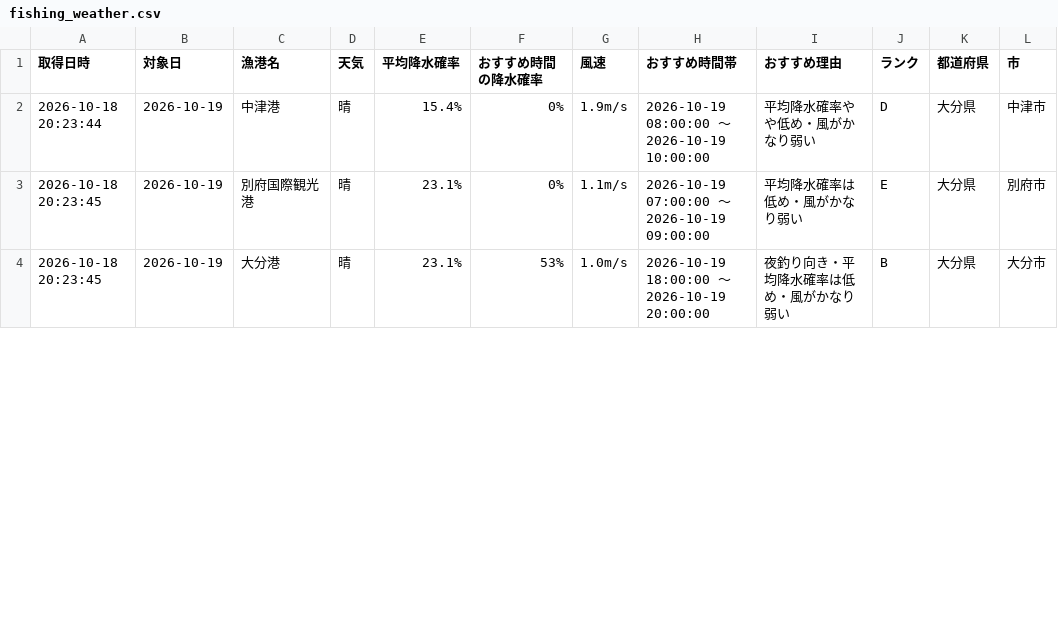
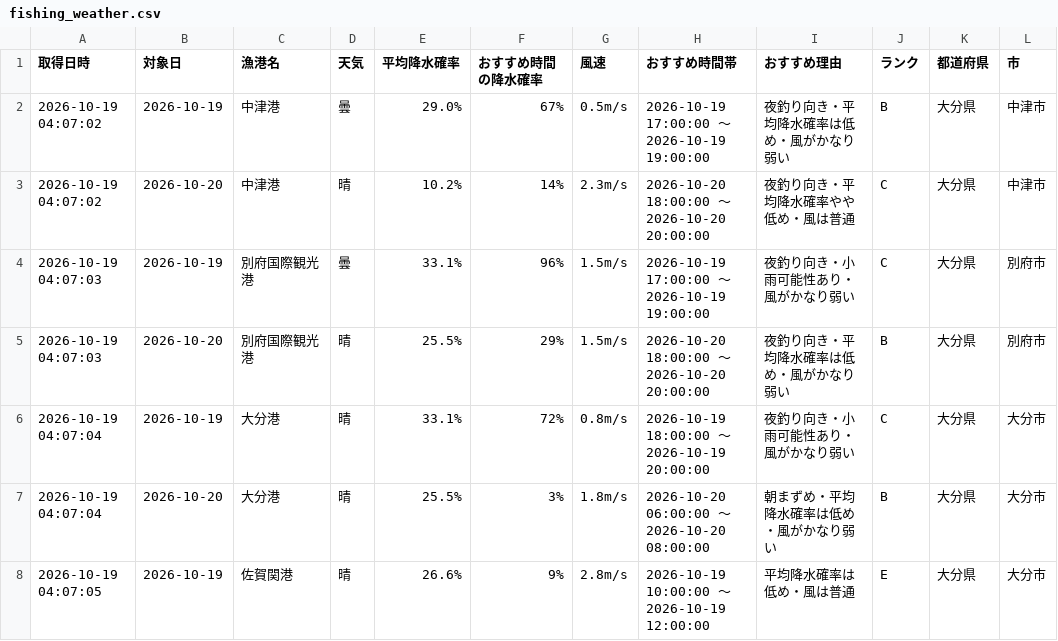
Before and after one commit to Naoya-ya-man/oita-fishing-dashboard, a CSV file: fishing_weather.csv, drawn as a sheet; only a part is shown; the diff covers the shown part only.

```diff
--- a/fishing_weather.csv
+++ b/fishing_weather.csv
@@ -1,4 +1,8 @@
 取得日時,対象日,漁港名,天気,平均降水確率,おすすめ時間の降水確率,風速,おすすめ時間帯,おすすめ理由,ランク,都道府県,市
-2026-10-18 20:23:44,2026-10-19,中津港,晴,15.4%,0%,1.9m/s,2026-10-19 08:00:00 ～ 2026-10-19 10:00:00,平均降水確率やや低め・風がかなり弱い,D,大分県,中津市
-2026-10-18 20:23:45,2026-10-19,別府国際観光港,晴,23.1%,0%,1.1m/s,2026-10-19 07:00:00 ～ 2026-10-19 09:00:00,平均降水確率は低め・風がかなり弱い,E,大分県,別府市
-2026-10-18 20:23:45,2026-10-19,大分港,晴,23.1%,53%,1.0m/s,2026-10-19 18:00:00 ～ 2026-10-19 20:00:00,夜釣り向き・平均降水確率は低め・風がかなり弱い,B,大分県,大分市
+2026-10-19 04:07:02,2026-10-19,中津港,曇,29.0%,67%,0.5m/s,2026-10-19 17:00:00 ～ 2026-10-19 19:00:00,夜釣り向き・平均降水確率は低め・風がかなり弱い,B,大分県,中津市
+2026-10-19 04:07:02,2026-10-20,中津港,晴,10.2%,14%,2.3m/s,2026-10-20 18:00:00 ～ 2026-10-20 20:00:00,夜釣り向き・平均降水確率やや低め・風は普通,C,大分県,中津市
+2026-10-19 04:07:03,2026-10-19,別府国際観光港,曇,33.1%,96%,1.5m/s,2026-10-19 17:00:00 ～ 2026-10-19 19:00:00,夜釣り向き・小雨可能性あり・風がかなり弱い,C,大分県,別府市
+2026-10-19 04:07:03,2026-10-20,別府国際観光港,晴,25.5%,29%,1.5m/s,2026-10-20 18:00:00 ～ 2026-10-20 20:00:00,夜釣り向き・平均降水確率は低め・風がかなり弱い,B,大分県,別府市
+2026-10-19 04:07:04,2026-10-19,大分港,晴,33.1%,72%,0.8m/s,2026-10-19 18:00:00 ～ 2026-10-19 20:00:00,夜釣り向き・小雨可能性あり・風がかなり弱い,C,大分県,大分市
+2026-10-19 04:07:04,2026-10-20,大分港,晴,25.5%,3%,1.8m/s,2026-10-20 06:00:00 ～ 2026-10-20 08:00:00,朝まずめ・平均降水確率は低め・風がかなり弱い,B,大分県,大分市
+2026-10-19 04:07:05,2026-10-19,佐賀関港,晴,26.6%,9%,2.8m/s,2026-10-19 10:00:00 ～ 2026-10-19 12:00:00,平均降水確率は低め・風は普通,E,大分県,大分市
```
Also changed, not shown: 2 added rows and 18 edited cells elsewhere in this file.
